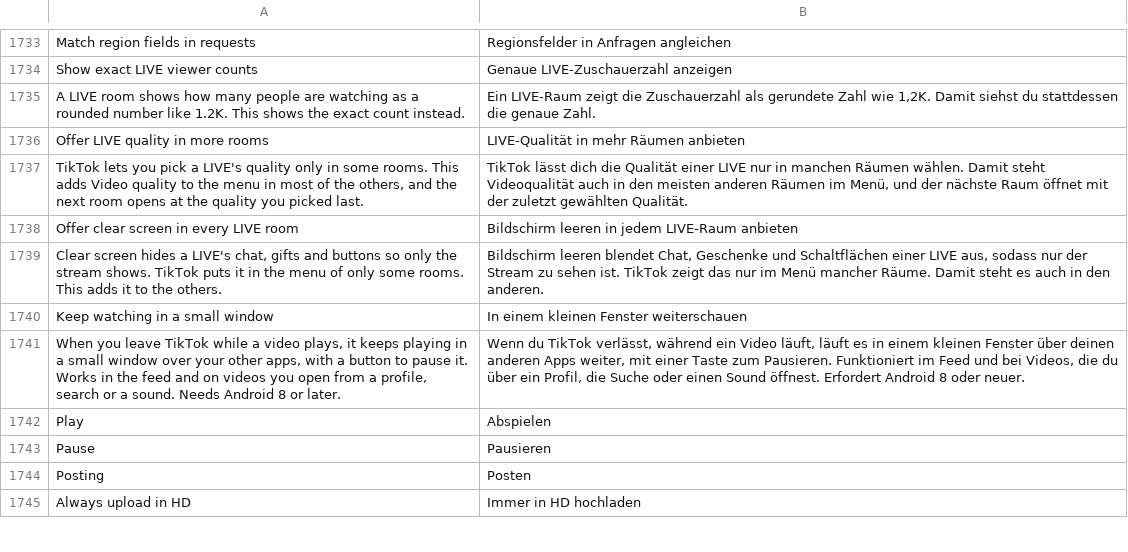
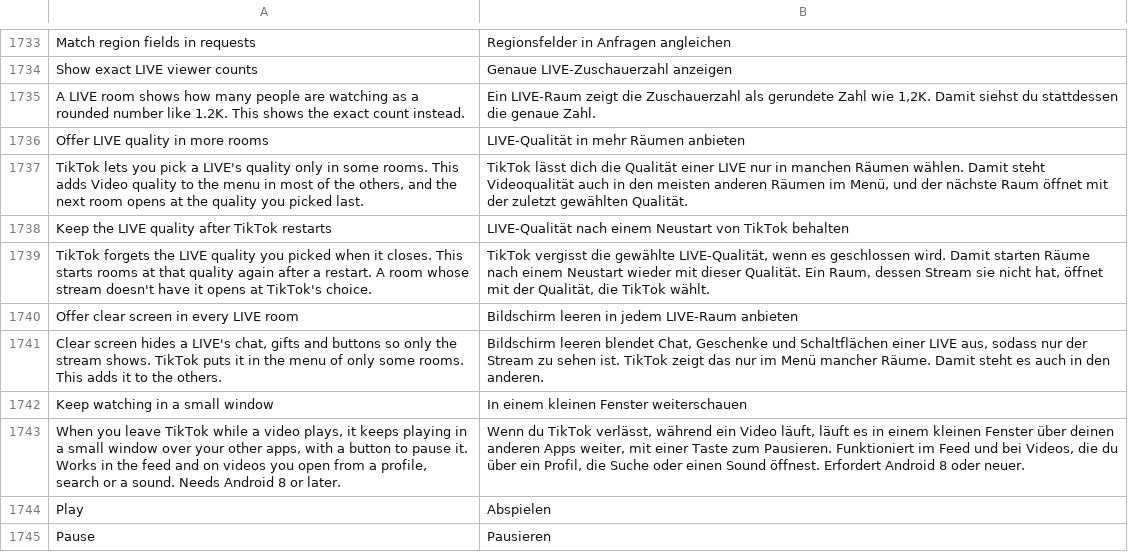
Before and after one commit to Nezumi-2711/HushFeed, a TSV file: extensions/tiktok/src/main/l10n/de.tsv, drawn as a sheet; only a part is shown, gaps mark what is left out; the shorter side is filled out with more unchanged rows.

```diff
--- a/extensions/tiktok/src/main/l10n/de.tsv
+++ b/extensions/tiktok/src/main/l10n/de.tsv
@@ -1737,2 +1737,4 @@ Offer LIVE quality in more rooms	LIVE-Qualität in mehr Räumen anbieten
 TikTok lets you pick a LIVE's quality only in some rooms. This adds Video quality to the menu in most of the others, and the next room opens at the quality you picked last.	TikTok lässt dich die Qualität einer LIVE nur in manchen Räumen wählen. Damit steht Videoqualität auch in den meisten anderen Räumen im Menü, und der nächste Raum öffnet mit der zuletzt gewählten Qualität.
+Keep the LIVE quality after TikTok restarts	LIVE-Qualität nach einem Neustart von TikTok behalten
+TikTok forgets the LIVE quality you picked when it closes. This starts rooms at that quality again after a restart. A room whose stream doesn't have it opens at TikTok's choice.	TikTok vergisst die gewählte LIVE-Qualität, wenn es geschlossen wird. Damit starten Räume nach einem Neustart wieder mit dieser Qualität. Ein Raum, dessen Stream sie nicht hat, öffnet mit der Qualität, die TikTok wählt.
 Offer clear screen in every LIVE room	Bildschirm leeren in jedem LIVE-Raum anbieten
```
Also changed, not shown: extensions/tiktok/src/main/l10n/az.tsv, extensions/tiktok/src/main/l10n/es.tsv, 28 other files.
